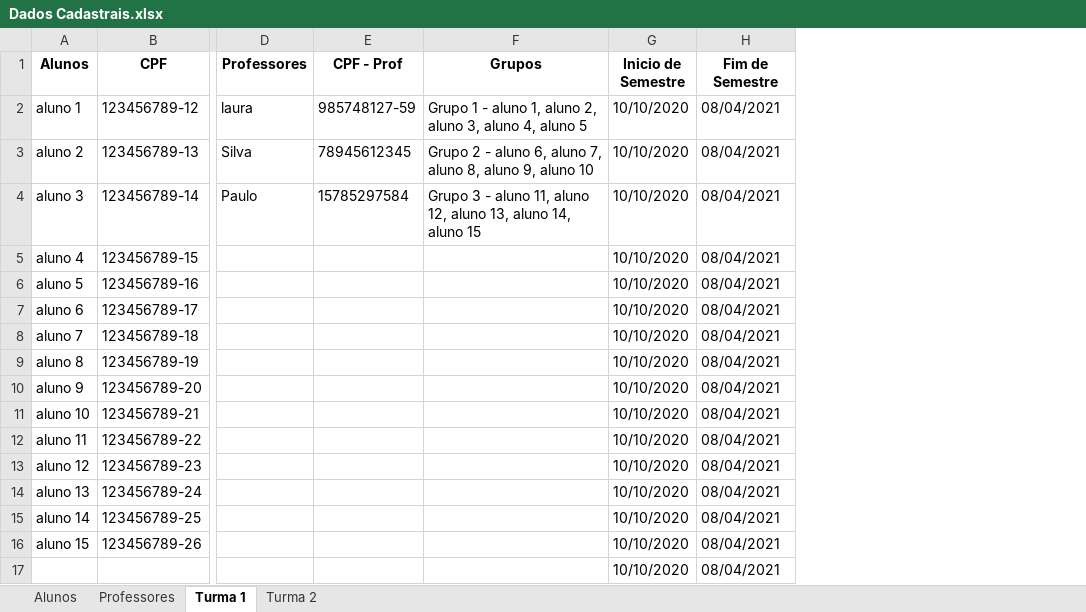
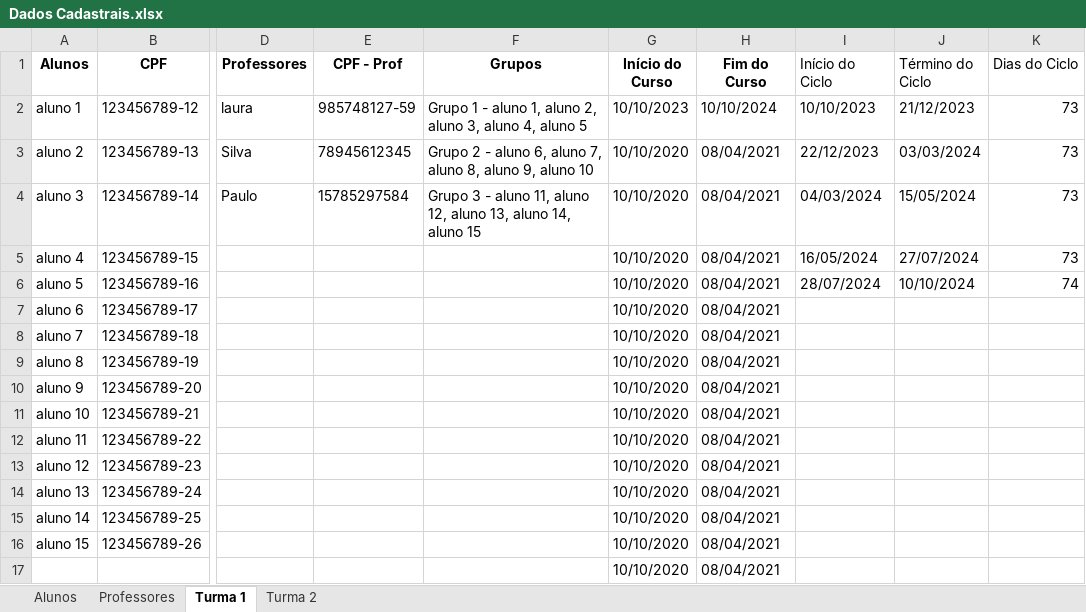
Before and after one commit to Porygon-Users/API-Porygon, an Excel workbook: Sistema/Dados Cadastrais.xlsx, sheet Turma 1, drawn as a sheet; only a part is shown, gaps mark what is left out; values as stored, in another font and other column widths than the file's, no borders; the diff names each change by its address in the sheet, - before the commit and + after, or states it on an @@ line.

Commit message:
Semestre_e_Ciclos_de_entrega
Correções:
- Ao invés de ter duas opções, uma para criar semestre e outra para adicionar o ciclo, agora tem 1 opção que faz as duas
- Adição de dias de ciclo que terá cada ciclo, aparecendo tanto na planilha "Dados Cadastrais.xlsx" quanto no próprio terminal
:)

```diff
--- a/Sistema/Dados Cadastrais.xlsx (sheet Turma 1)
+++ b/Sistema/Dados Cadastrais.xlsx (sheet Turma 1)
+column I (Início do Ciclo), rows 2-6: 10/10/2023 | 22/12/2023 | 04/03/2024 | 16/05/2024 | 28/07/2024
+column J (Término do Ciclo), rows 2-6: 21/12/2023 | 03/03/2024 | 15/05/2024 | 27/07/2024 | 10/10/2024
+column K (Dias do Ciclo), rows 2-6: 73 | 73 | 73 | 73 | 74
-G1: Inicio de Semestre
+G1: Início do Curso
-H1: Fim de Semestre
+H1: Fim do Curso
-G2 (Início do Curso): 10/10/2020
+G2 (Início do Curso): 10/10/2023
-H2 (Fim do Curso): 08/04/2021
+H2 (Fim do Curso): 10/10/2024
```
Also changed, not shown: Dados Cadastrais.xlsx, 1 other file.
